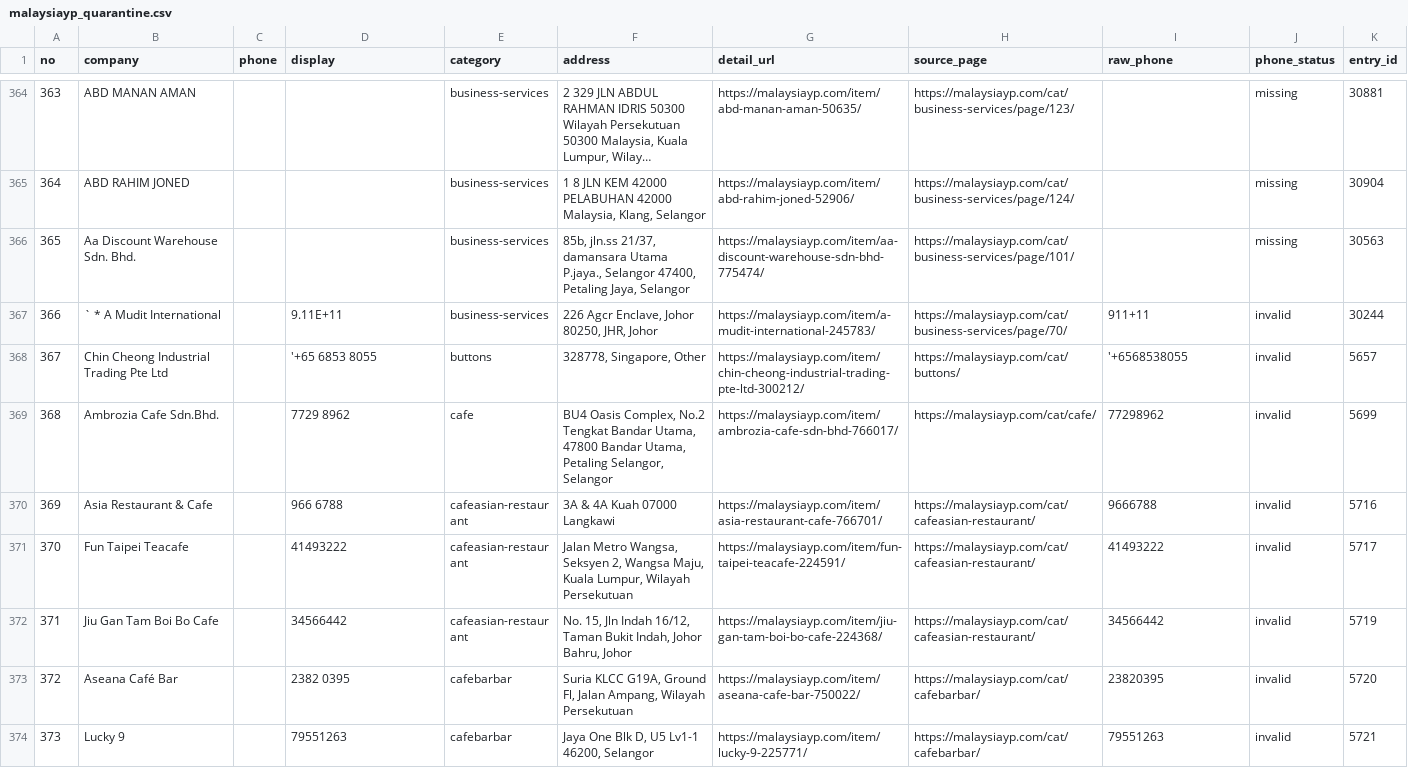
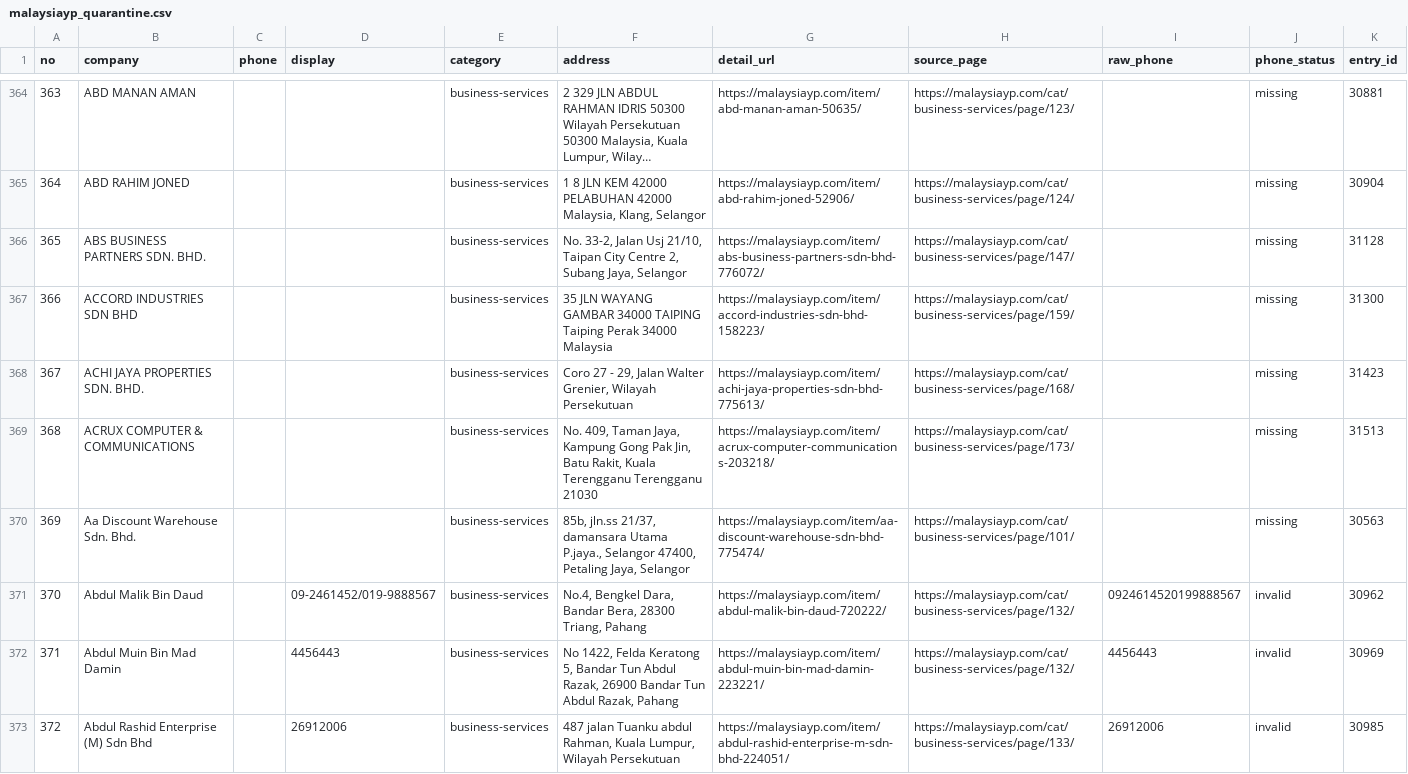
Before and after one commit to damongoh1031-design/share, a CSV file: malaysiayp-phone-directory/deliverable/malaysiayp_quarantine.csv, drawn as a sheet; only a part is shown, gaps mark what is left out; the shorter side is filled out with more unchanged rows; long unchanged cells end in …; addresses are those after the commit; the diff covers the shown part only; the diff names each change by its address in the sheet, - before the commit and + after, or states it on an @@ line.

```diff
--- a/malaysiayp-phone-directory/deliverable/malaysiayp_quarantine.csv
+++ b/malaysiayp-phone-directory/deliverable/malaysiayp_quarantine.csv
+row 366: 365 | ABS BUSINESS PARTNERS SDN. BHD. |  |  | business-services | No. 33-2, Jalan Usj 21/10, Taipan City Centre 2, Subang Jaya, Selangor | https://malaysiayp.com/item/abs-business-partners-sdn-bhd-776072/ | https://malaysiayp.com/cat/business-services/page/147/ |  | missing | 31128
+row 367: 366 | ACCORD INDUSTRIES SDN BHD |  |  | business-services | 35 JLN WAYANG GAMBAR 34000 TAIPING Taiping Perak 34000 Malaysia | https://malaysiayp.com/item/accord-industries-sdn-bhd-158223/ | https://malaysiayp.com/cat/business-services/page/159/ |  | missing | 31300
+row 368: 367 | ACHI JAYA PROPERTIES SDN. BHD. |  |  | business-services | Coro 27 - 29, Jalan Walter Grenier, Wilayah Persekutuan | https://malaysiayp.com/item/achi-jaya-properties-sdn-bhd-775613/ | https://malaysiayp.com/cat/business-services/page/168/ |  | missing | 31423
+row 369: 368 | ACRUX COMPUTER & COMMUNICATIONS |  |  | business-services | No. 409, Taman Jaya, Kampung Gong Pak Jin, Batu Rakit, Kuala Terengganu Terengganu 21030 | https://malaysiayp.com/item/acrux-computer-communications-203218/ | https://malaysiayp.com/cat/business-services/page/173/ |  | missing | 31513
@@ column A (no) renumbered from row 370 down @@
+row 371: 370 | Abdul Malik Bin Daud |  | 09-2461452/019-9888567 | business-services | No.4, Bengkel Dara, Bandar Bera, 28300 Triang, Pahang | https://malaysiayp.com/item/abdul-malik-bin-daud-720222/ | https://malaysiayp.com/cat/business-services/page/132/ | 0924614520199888567 | invalid | 30962
+row 372: 371 | Abdul Muin Bin Mad Damin |  | 4456443 | business-services | No 1422, Felda Keratong 5, Bandar Tun Abdul Razak, 26900 Bandar Tun Abdul Razak, Pahang | https://malaysiayp.com/item/abdul-muin-bin-mad-damin-223221/ | https://malaysiayp.com/cat/business-services/page/132/ | 4456443 | invalid | 30969
+row 373: 372 | Abdul Rashid Enterprise (M) Sdn Bhd |  | 26912006 | business-services | 487 jalan Tuanku abdul Rahman, Kuala Lumpur, Wilayah Persekutuan | https://malaysiayp.com/item/abdul-rashid-enterprise-m-sdn-bhd-224051/ | https://malaysiayp.com/cat/business-services/page/133/ | 26912006 | invalid | 30985
```
Also changed, not shown: 7 added rows elsewhere in this file, 5 other files.
